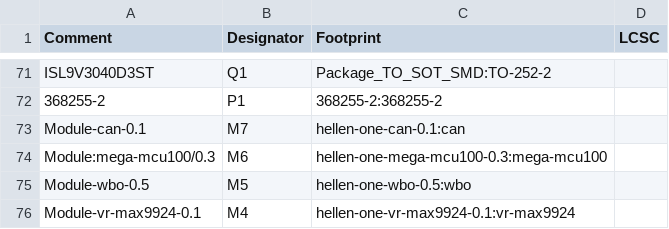
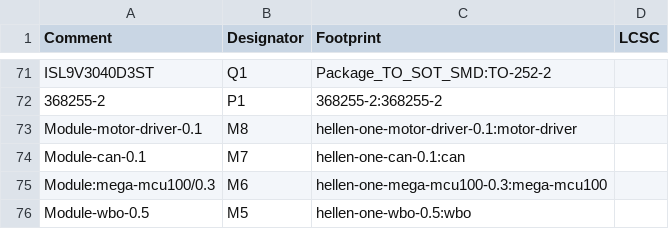
Before and after one commit to LoKoTrOnIc/hellen121vag, a CSV file: gerber/hellen121vag.csv, drawn as a sheet; only a part is shown, gaps mark what is left out; the shorter side is filled out with more unchanged rows; the diff names each change by its address in the sheet, - before the commit and + after, or states it on an @@ line.

```diff
--- a/gerber/hellen121vag.csv
+++ b/gerber/hellen121vag.csv
+row 73: Module-motor-driver-0.1 | M8 | hellen-one-motor-driver-0.1:motor-driver
```
Also changed, not shown: 1 other file.
